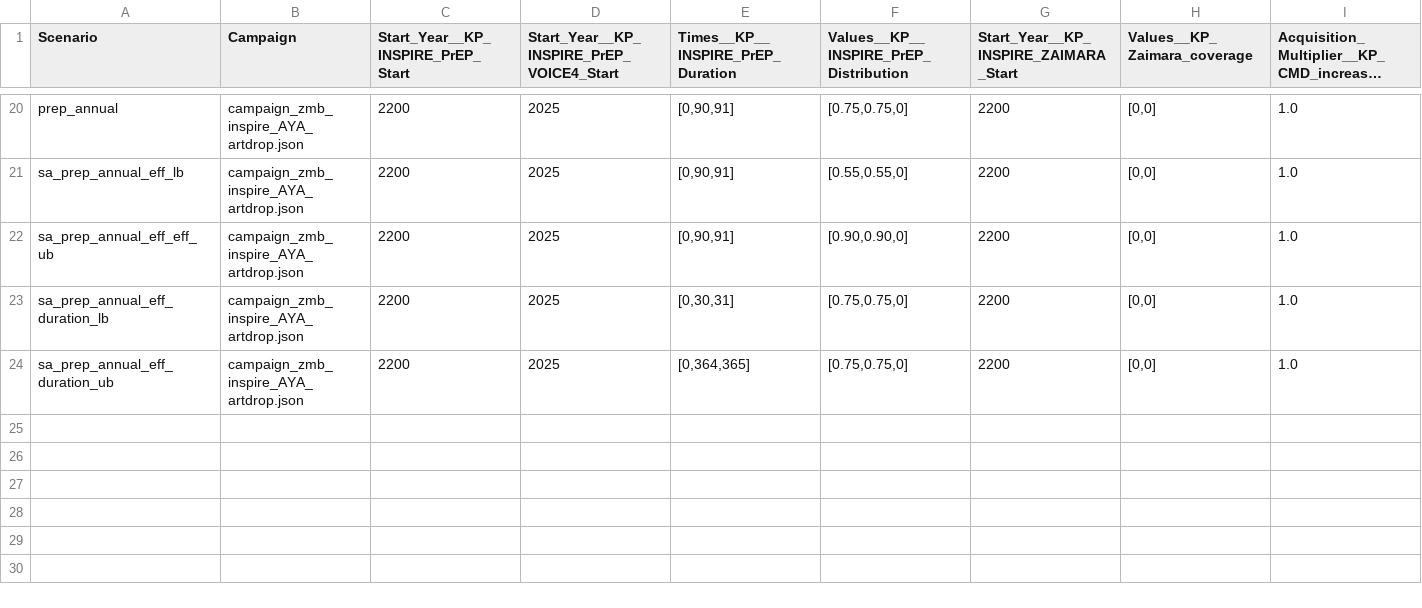
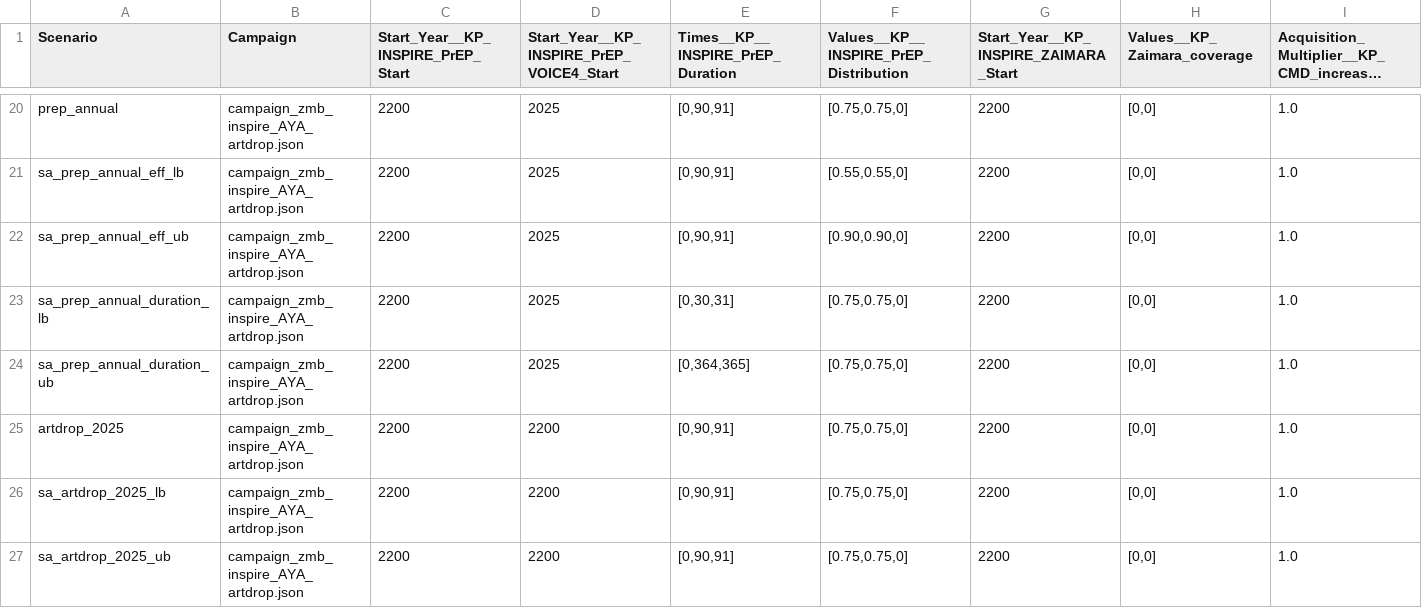
Before and after one commit to BershteynLab/INSPIRE_ZMB_Projects, a CSV file: scenarios_ce.csv, drawn as a sheet; only a part is shown, gaps mark what is left out; long unchanged cells end in …; rows hold the shown columns only; the diff names each change by its address in the sheet, - before the commit and + after, or states it on an @@ line.

```diff
--- a/scenarios_ce.csv
+++ b/scenarios_ce.csv
-A22 (Scenario): sa_prep_annual_eff_eff_ub
+A22 (Scenario): sa_prep_annual_eff_ub
-A23 (Scenario): sa_prep_annual_eff_duration_lb
+A23 (Scenario): sa_prep_annual_duration_lb
-A24 (Scenario): sa_prep_annual_eff_duration_ub
+A24 (Scenario): sa_prep_annual_duration_ub
+row 25: artdrop_2025 | campaign_zmb_inspire_AYA_artdrop.json | 2200 | 2200 | [0,90,91] | [0.75,0.75,0] | 2200 | [0,0] | 1.0
+row 26: sa_artdrop_2025_lb | campaign_zmb_inspire_AYA_artdrop.json | 2200 | 2200 | [0,90,91] | [0.75,0.75,0] | 2200 | [0,0] | 1.0
+row 27: sa_artdrop_2025_ub | campaign_zmb_inspire_AYA_artdrop.json | 2200 | 2200 | [0,90,91] | [0.75,0.75,0] | 2200 | [0,0] | 1.0
```
Also changed, not shown: 3 other files.
